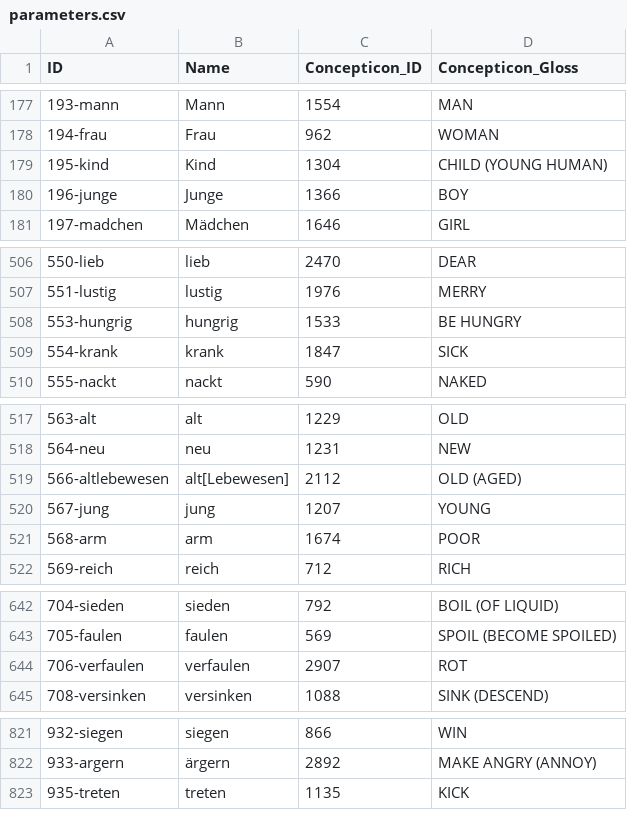
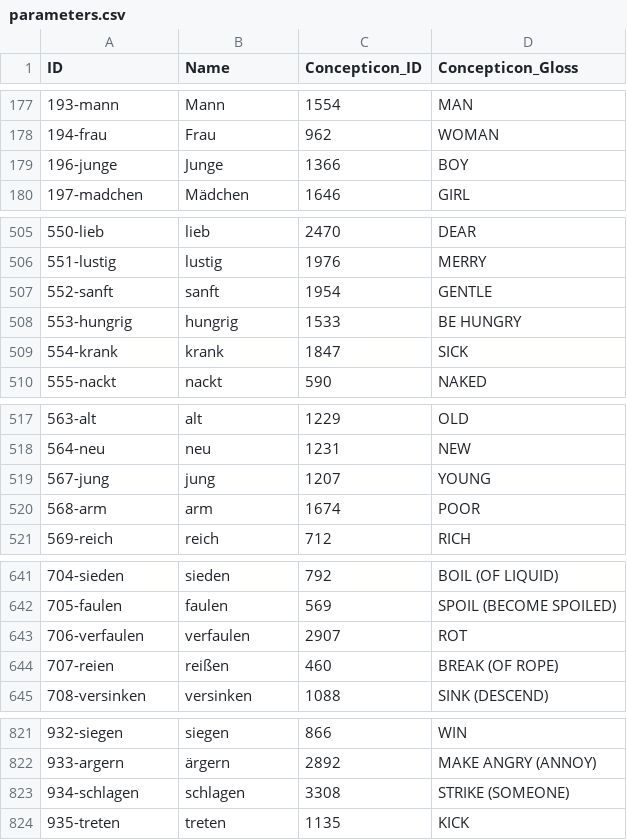
Before and after one commit to LoanpyDataHub/gerstnerhungarian, a CSV file: cldf/parameters.csv, drawn as a sheet; only a part is shown, gaps mark what is left out; removed rows and columns are numbered as before the commit, all else as after; the diff names each change by its address in the sheet, - before the commit and + after, or states it on an @@ line.

```diff
--- a/cldf/parameters.csv
+++ b/cldf/parameters.csv
-row 179: 195-kind | Kind | 1304 | CHILD (YOUNG HUMAN)
+row 507: 552-sanft | sanft | 1954 | GENTLE
-row 519: 566-altlebewesen | alt[Lebewesen] | 2112 | OLD (AGED)
+row 644: 707-reien | reißen | 460 | BREAK (OF ROPE)
+row 823: 934-schlagen | schlagen | 3308 | STRIKE (SOMEONE)
```
Also changed, not shown: 12 other files.
